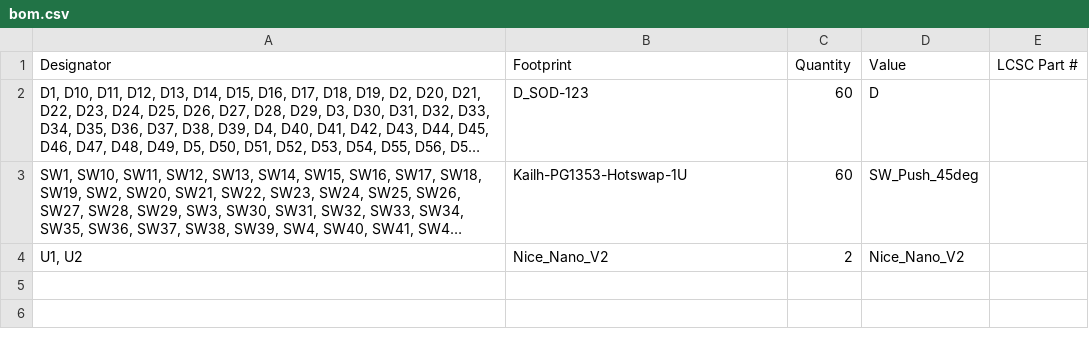
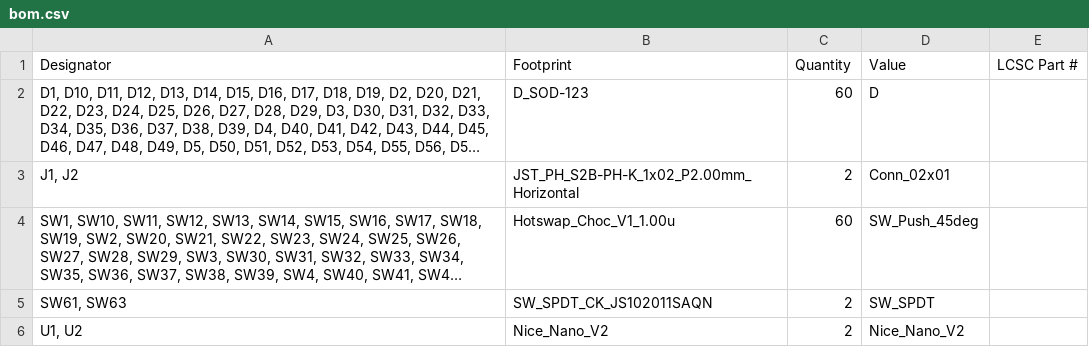
Before and after one commit to mannireis/splitly, a CSV file: production/bom.csv, drawn as a sheet; long unchanged cells end in …; addresses are those after the commit; the diff names each change by its address in the sheet, - before the commit and + after, or states it on an @@ line.

```diff
--- a/production/bom.csv
+++ b/production/bom.csv
+row 3: J1, J2 | JST_PH_S2B-PH-K_1x02_P2.00mm_Horizontal | 2 | Conn_02x01
-B4 (Footprint): Kailh-PG1353-Hotswap-1U
+B4 (Footprint): Hotswap_Choc_V1_1.00u
+row 5: SW61, SW63 | SW_SPDT_CK_JS102011SAQN | 2 | SW_SPDT
```
Also changed, not shown: production/designators.csv, production/positions.csv, 22 other files.
